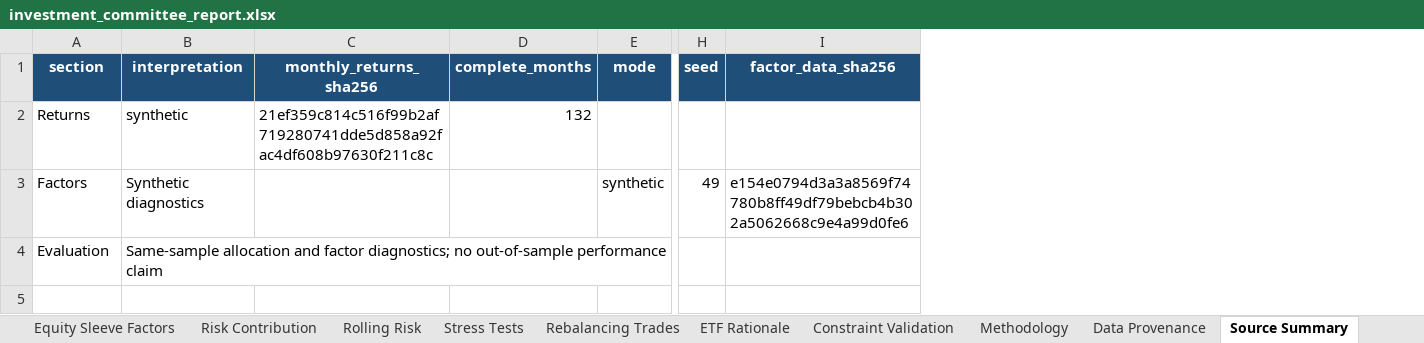
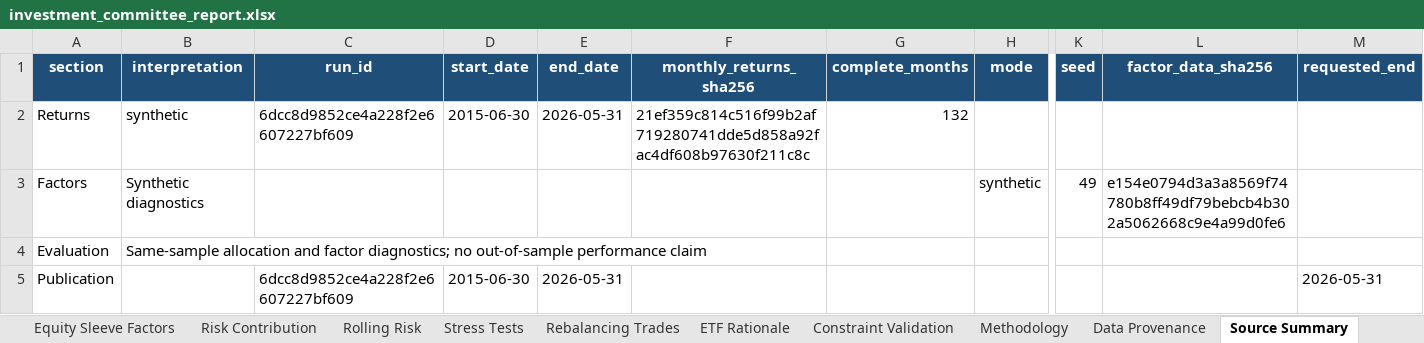
Before and after one commit to kunalsingh-finance/ips-driven-asset-allocation-engine, an Excel workbook: output/investment_committee_report.xlsx, sheet Source Summary, drawn as a sheet; only a part is shown, gaps mark what is left out; values as stored, in another font and other column widths than the file's, no borders; rows hold the shown columns only; the diff names each change by its address in the sheet, - before the commit and + after, or states it on an @@ line.

Commit message:
Publish complete IPS report packs with verified recovery controls

```diff
--- a/output/investment_committee_report.xlsx (sheet Source Summary)
+++ b/output/investment_committee_report.xlsx (sheet Source Summary)
+column C (run_id), row 2: 6dcc8d9852ce4a228f2e6607227bf609
+column D (start_date), row 2: 2015-06-30
+column E (end_date), row 2: 2026-05-31
+column M (requested_end), empty
+row 5: Publication |  | 6dcc8d9852ce4a228f2e6607227bf609 | 2015-06-30 | 2026-05-31 |  |  |  |  |  | 2026-05-31
```
Also changed, not shown: sheet Methodology, 30 other files.
